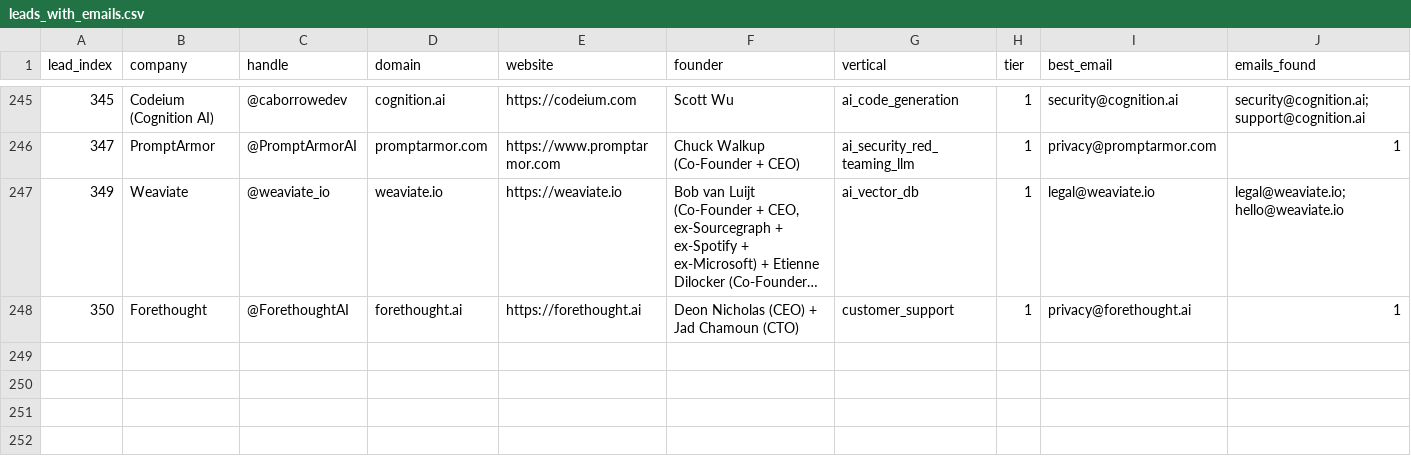
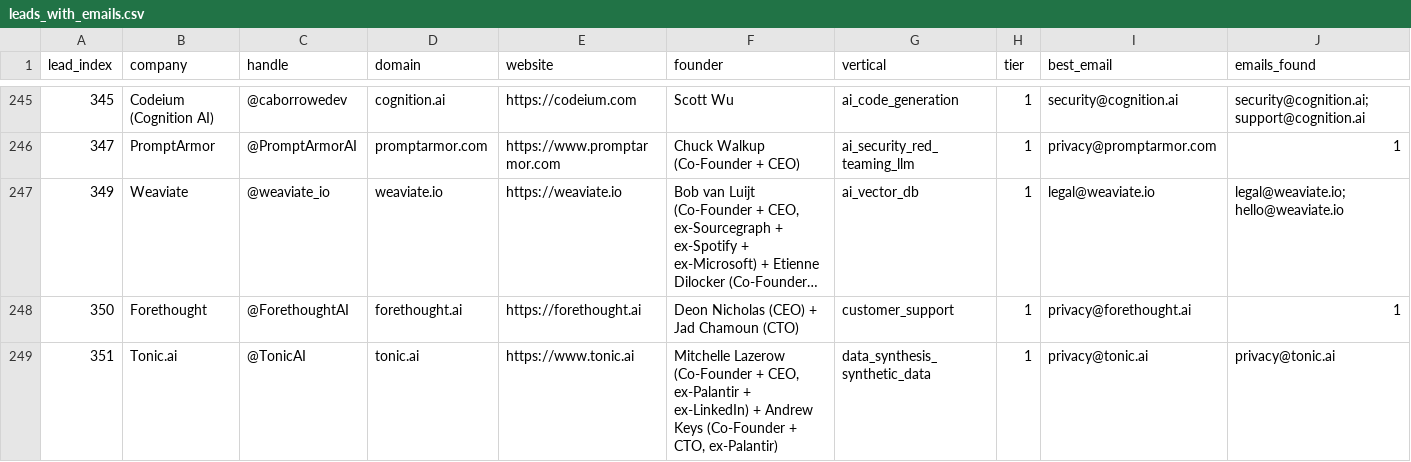
Before and after one commit to TalonForgeHQ/atlas-store, a CSV file: cold_email/leads_with_emails.csv, drawn as a sheet; only a part is shown, gaps mark what is left out; long unchanged cells end in …; rows hold the shown columns only; the diff names each change by its address in the sheet, - before the commit and + after, or states it on an @@ line.

Commit message:
Tick 2026-07-16-1956Z — Lead 351 Tonic.ai + Chunk 207 (data_synthesis_synthetic_data VERTEX COHORT OPENS)

```diff
--- a/cold_email/leads_with_emails.csv
+++ b/cold_email/leads_with_emails.csv
+row 249: 351 | Tonic.ai | @TonicAI | tonic.ai | https://www.tonic.ai | Mitchelle Lazerow (Co-Founder + CEO, ex-Palantir + ex-LinkedIn) + Andrew Keys (Co-Founder + CTO, ex-Palantir) | data_synthesis_synthetic_data | 1 | privacy@tonic.ai | privacy@tonic.ai
```
Also changed, not shown: cold_email/leads.csv, 5 other files.
